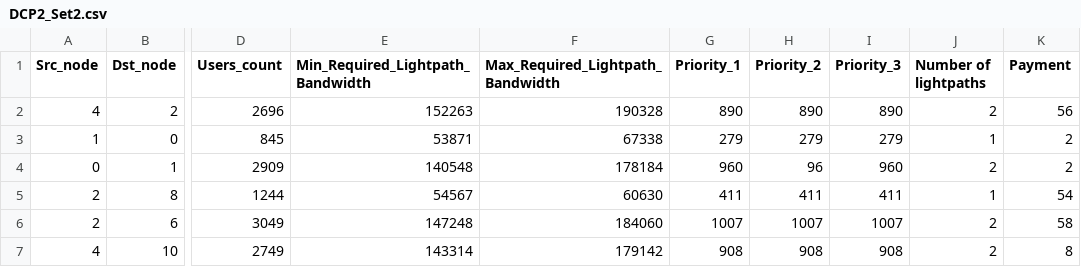
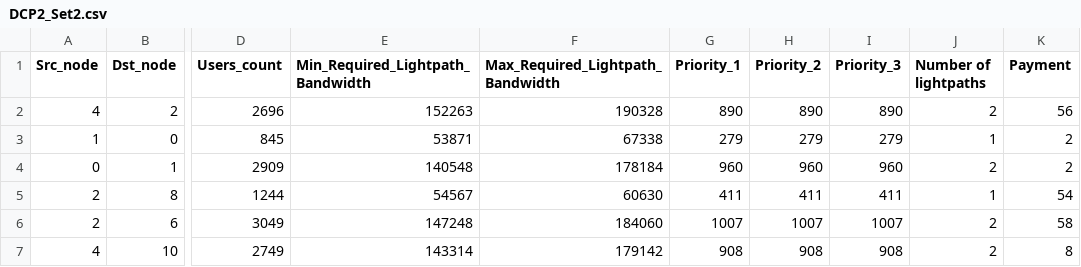
Before and after one commit to Irio5/Cloud_Disaster_Recovery---Best_Paper_Winner, a CSV file: DCP2_Set_Creation/DCP2_Set2.csv, drawn as a sheet; only a part is shown, gaps mark what is left out; the diff names each change by its address in the sheet, - before the commit and + after, or states it on an @@ line.

Commit message:
Update DCP2_Set2.csv

```diff
--- a/DCP2_Set_Creation/DCP2_Set2.csv
+++ b/DCP2_Set_Creation/DCP2_Set2.csv
-H4 (Priority_2): 96
+H4 (Priority_2): 960
```
